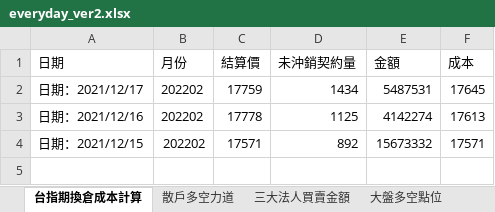
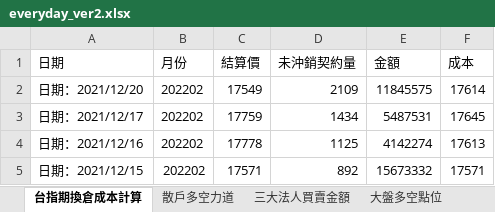
Before and after one commit to raywugithub/Crawler, an Excel workbook: everyday_ver2.xlsx, sheet 台指期換倉成本計算, drawn as a sheet; values as stored, in another font and other column widths than the file's, no borders; the diff names each change by its address in the sheet, - before the commit and + after, or states it on an @@ line.

```diff
--- a/everyday_ver2.xlsx (sheet 台指期換倉成本計算)
+++ b/everyday_ver2.xlsx (sheet 台指期換倉成本計算)
+row 2: 日期：2021/12/20 | 202202 | 17549 | 2109 | 11845575 | 17614
```
Also changed, not shown: sheet 期貨大額交易人未沖銷部位, sheet 三大法人買賣金額, sheet 大盤多空點位, sheet 散戶多空力道.
